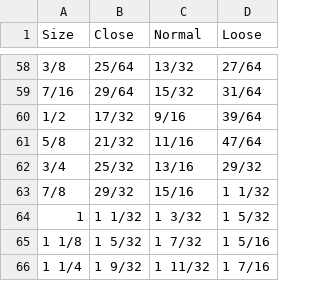
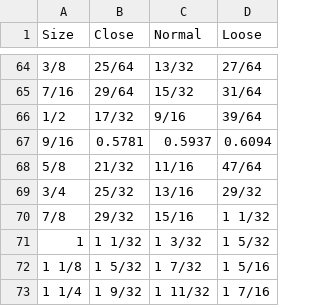
Before and after one commit to gumyr/cq_warehouse, a CSV file: src/cq_warehouse/clearance_hole_sizes.csv, drawn as a sheet; only a part is shown, gaps mark what is left out; the diff covers the shown part only; the diff names each change by its address in the sheet, - before the commit and + after, or states it on an @@ line.

```diff
--- a/src/cq_warehouse/clearance_hole_sizes.csv
+++ b/src/cq_warehouse/clearance_hole_sizes.csv
+row 67: 9/16 | 0.5781 | 0.5937 | 0.6094
```
Also changed, not shown: 16 added rows elsewhere in this file, src/cq_warehouse/hex_nut_with_flange_parameters.csv, 4 other files.
